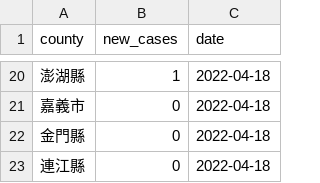
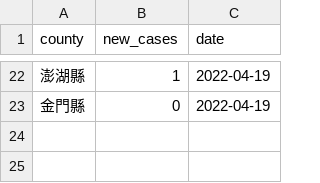
Before and after one commit to tnl-graphics/covid-19-data, a CSV file: live/tw-counties.csv, drawn as a sheet; only a part is shown, gaps mark what is left out; the diff covers the shown part only.

Commit message:
Flat: latest data (2022-04-19T16:07:34.183Z) {   "date": "2022-04-19T16:07:34.183Z",   "files": [     {       "name": "tw-counties.csv",       "deltaBytes": 524,       "source": "https://datastore.thenewslens.com/infographic/covid-19-data/tw-counties.csv"     },     {       "name": "live/tw-counties.csv",       "deltaBytes": 0,       "source": "https://datastore.thenewslens.com/infographic/covid-19-data/live/tw-counties.csv"     },     {       "name": "live/tw.csv",       "deltaBytes": 0,       "source": "https://datastore.thenewslens.com/infographic/covid-19-data/live/tw.csv"     },     {       "name": "rolling-averages/tw-counties.csv",       "deltaBytes": 1272,       "source": "https://datastore.thenewslens.com/infographic/covid-19-data/rolling-averages/tw-counties.csv"     }   ] }

```diff
--- a/live/tw-counties.csv
+++ b/live/tw-counties.csv
@@ -20,4 +22,2 @@ county,new_cases,date
-澎湖縣,1,2022-04-18
-嘉義市,0,2022-04-18
-金門縣,0,2022-04-18
-連江縣,0,2022-04-18
+澎湖縣,1,2022-04-19
+金門縣,0,2022-04-19
```
Also changed, not shown: 9 added rows, 7 removed rows and 22 edited cells elsewhere in this file, rolling-averages/tw-counties.csv, tw-counties.csv, 1 other file.
